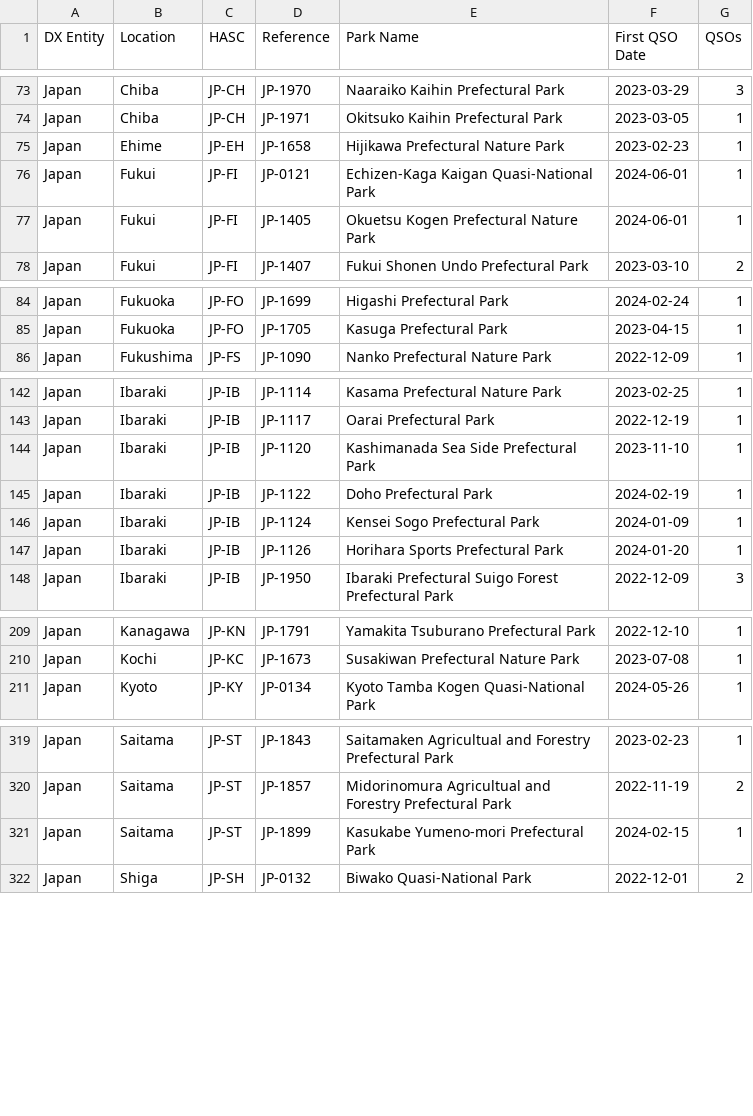
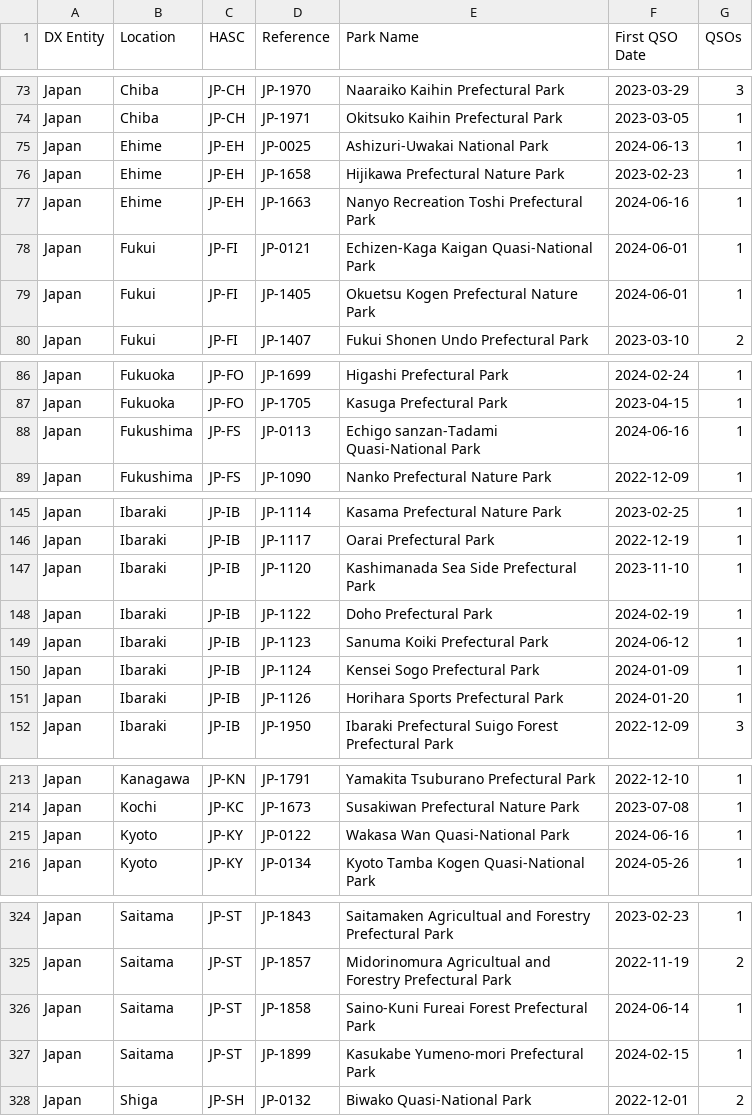
Before and after one commit to tyjcode/y001, a CSV file: pota/hunter_parks.csv, drawn as a sheet; only a part is shown, gaps mark what is left out; the diff covers the shown part only; the diff names each change by its address in the sheet, - before the commit and + after, or states it on an @@ line.

```diff
--- a/pota/hunter_parks.csv
+++ b/pota/hunter_parks.csv
+row 75: Japan | Ehime | JP-EH | JP-0025 | Ashizuri-Uwakai National Park | 2024-06-13 | 1
+row 77: Japan | Ehime | JP-EH | JP-1663 | Nanyo Recreation Toshi Prefectural Park | 2024-06-16 | 1
+row 88: Japan | Fukushima | JP-FS | JP-0113 | Echigo sanzan-Tadami Quasi-National Park | 2024-06-16 | 1
+row 149: Japan | Ibaraki | JP-IB | JP-1123 | Sanuma Koiki Prefectural Park | 2024-06-12 | 1
+row 215: Japan | Kyoto | JP-KY | JP-0122 | Wakasa Wan Quasi-National Park | 2024-06-16 | 1
+row 326: Japan | Saitama | JP-ST | JP-1858 | Saino-Kuni Fureai Forest Prefectural Park | 2024-06-14 | 1
```
Also changed, not shown: 2 added rows and 8 edited cells elsewhere in this file.
